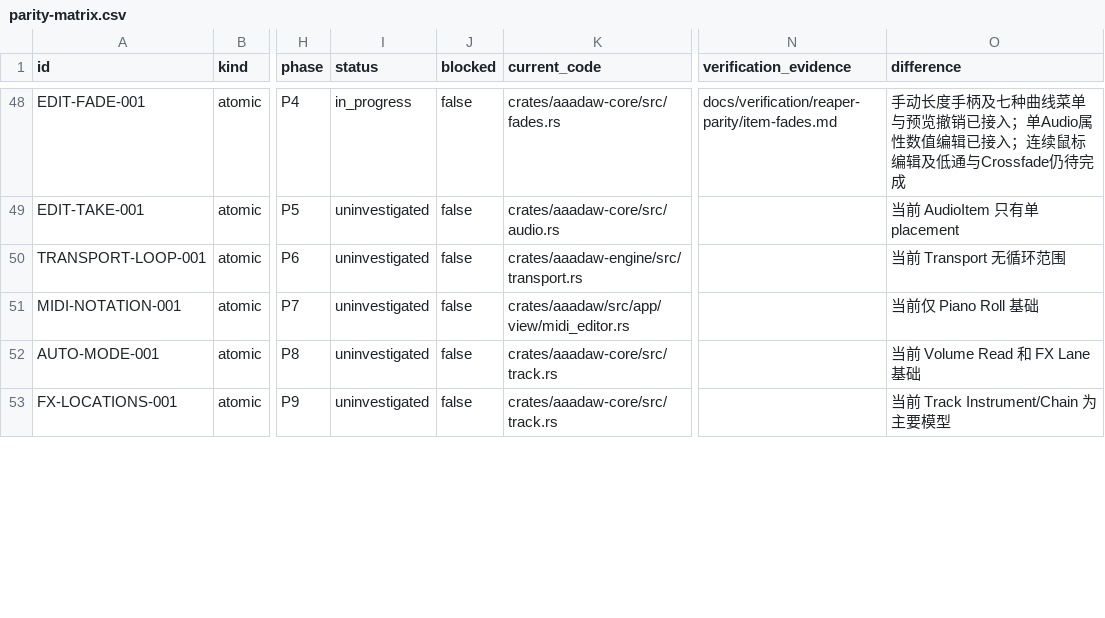
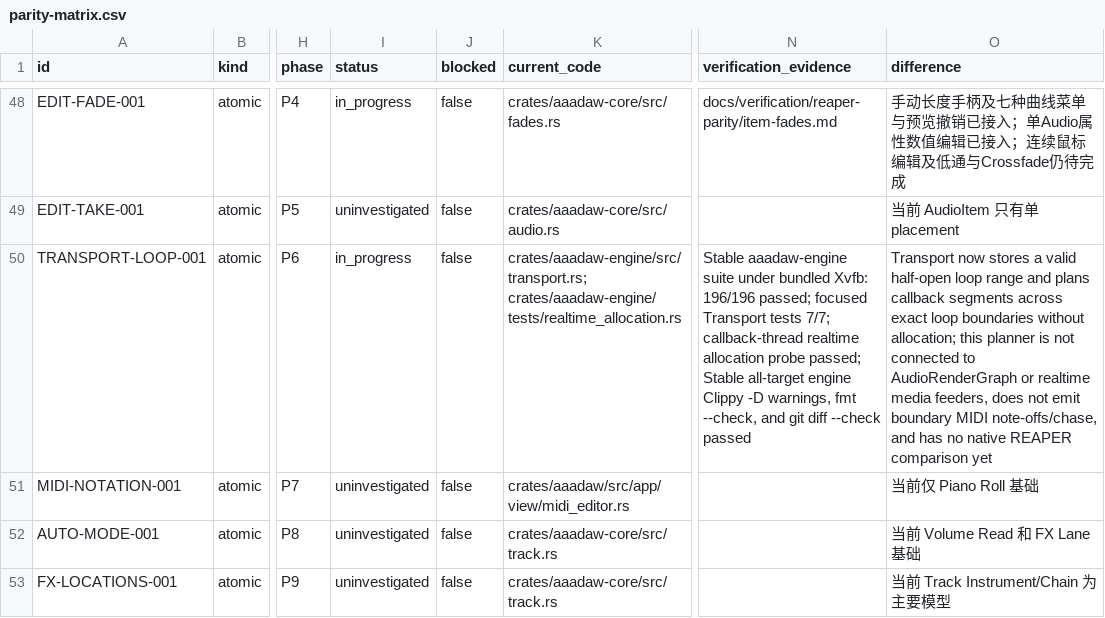
Before and after one commit to mumu-lhl/AAADAW, a CSV file: docs/reaper-parity/parity-matrix.csv, drawn as a sheet; only a part is shown, gaps mark what is left out; the diff names each change by its address in the sheet, - before the commit and + after, or states it on an @@ line.

Commit message:
feat(transport): plan repeat loop callback segments

```diff
--- a/docs/reaper-parity/parity-matrix.csv
+++ b/docs/reaper-parity/parity-matrix.csv
-I50 (status): uninvestigated
+I50 (status): in_progress
-K50 (current_code): crates/aaadaw-engine/src/transport.rs
+K50 (current_code): crates/aaadaw-engine/src/transport.rs; crates/aaadaw-engine/tests/realtime_allocation.rs
-N50 (verification_evidence): (empty)
+N50 (verification_evidence): Stable aaadaw-engine suite under bundled Xvfb: 196/196 passed; focused Transport tests 7/7; callback-thread realtime allocation probe passed; Stable all-target engine Clippy -D warnings, fmt --check, and git diff --check passed
-O50 (difference): 当前 Transport 无循环范围
+O50 (difference): Transport now stores a valid half-open loop range and plans callback segments across exact loop boundaries without allocation; this planner is not connected to AudioRenderGraph or realtime media feeders, does not emit boundary MIDI note-offs/chase, and has no native REAPER comparison yet
```
Also changed, not shown: 5 other files.
